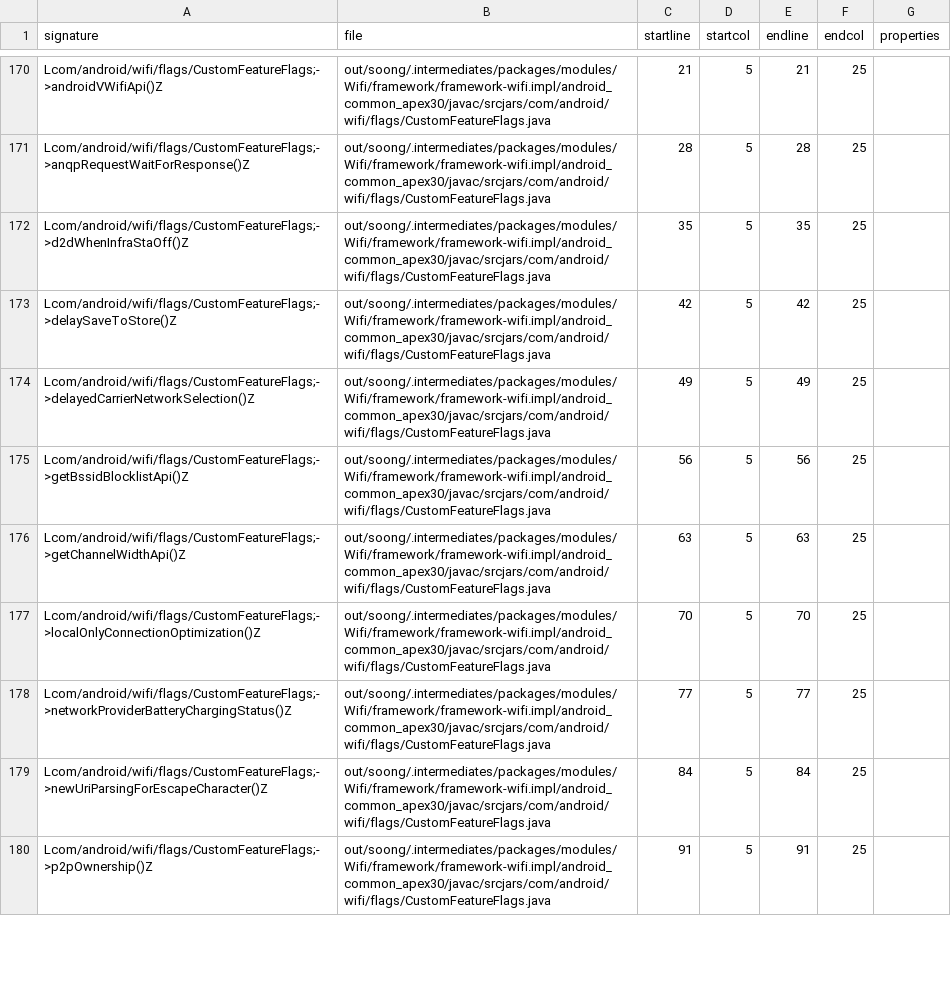
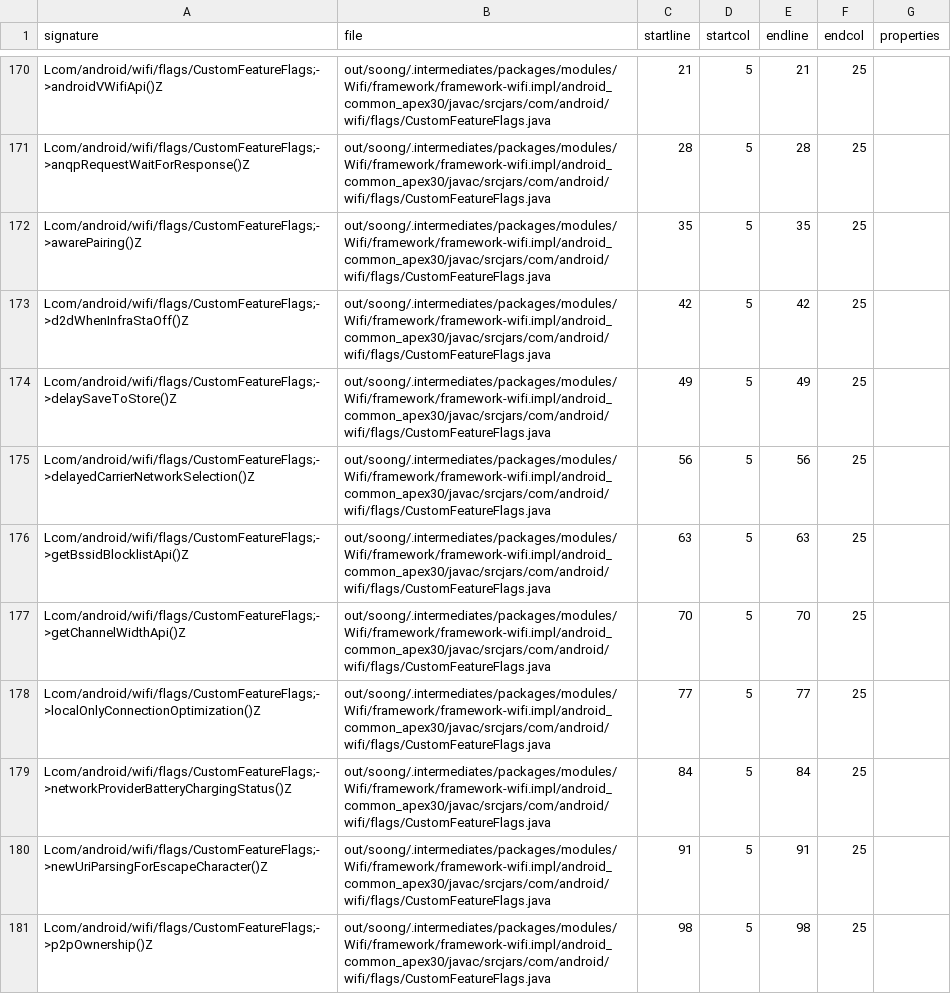
Before and after one commit to msft-mirror-aosp/platform.prebuilts.module_sdk.Wifi, a CSV file: current/hiddenapi/index.csv, drawn as a sheet; only a part is shown, gaps mark what is left out; the diff covers the shown part only.

Commit message:
DO NOT MERGE: Drop prebuilt files to android source tree.
The following files have been updated as part of this change:

current/Android.bp
current/snapshot-creation-build-number.txt
current/compat_configs/wifi-compat-config/wifi-compat-config_meta.xml
current/java_systemserver_libs/snapshot/jars/are/invalid/service-wifi.jar
current/hiddenapi/annotation-flags.csv
current/hiddenapi/filtered-flags.csv
current/hiddenapi/filtered-stub-flags.csv
current/hiddenapi/hiddenapi-max-target-o-low-priority.txt
current/hiddenapi/hiddenapi-max-target-r-low-priority.txt
current/hiddenapi/hiddenapi-unsupported.txt
current/hiddenapi/index.csv
current/hiddenapi/metadata.csv
current/hiddenapi/signature-patterns.csv
current/licenses/build/soong/licenses/LICENSE
current/sdk_library/system/framework-wifi-removed.txt
current/sdk_library/system/framework-wifi-stubs.jar
current/sdk_library/system/framework-wifi.srcjar
current/sdk_library/system/framework-wifi.txt
current/sdk_library/system/framework-wifi_annotations.zip
current/sdk_library/public/framework-wifi-removed.txt
current/sdk_library/public/framework-wifi-stubs.jar
current/sdk_library/public/framework-wifi.srcjar
current/sdk_library/public/framework-wifi.txt
current/sdk_library/public/framework-wifi_annotations.zip
current/sdk_library/module-lib/framework-wifi-removed.txt
current/sdk_library/module-lib/framework-wifi-stubs.jar
current/sdk_library/module-lib/framework-wifi.srcjar
current/sdk_library/module-lib/framework-wifi.txt
current/sdk_library/module-lib/framework-wifi_annotations.zip

Built here: ab/12785903

This build IS suitable for public release.

The change is generated with prebuilt drop tool.

Test: presubmit
Bug: 383543187
Flag: build.RELEASE_APEX_CONTRIBUTIONS_WIFI
Change-Id: If04411c087b6f01ce048e4cb956fae0e073f2465

```diff
--- a/current/hiddenapi/index.csv
+++ b/current/hiddenapi/index.csv
@@ -171,10 +171,11 @@ Lcom/android/wifi/flags/CustomFeatureFlags;->androidVWifiApi()Z,out/soong/.inter
 Lcom/android/wifi/flags/CustomFeatureFlags;->anqpRequestWaitForResponse()Z,out/soong/.intermediates/packages/modules/Wifi/framework/framework-wifi.impl/android_common_apex30/javac/srcjars/com/android/wifi/flags/CustomFeatureFlags.java,28,5,28,25,
-Lcom/android/wifi/flags/CustomFeatureFlags;->d2dWhenInfraStaOff()Z,out/soong/.intermediates/packages/modules/Wifi/framework/framework-wifi.impl/android_common_apex30/javac/srcjars/com/android/wifi/flags/CustomFeatureFlags.java,35,5,35,25,
-Lcom/android/wifi/flags/CustomFeatureFlags;->delaySaveToStore()Z,out/soong/.intermediates/packages/modules/Wifi/framework/framework-wifi.impl/android_common_apex30/javac/srcjars/com/android/wifi/flags/CustomFeatureFlags.java,42,5,42,25,
-Lcom/android/wifi/flags/CustomFeatureFlags;->delayedCarrierNetworkSelection()Z,out/soong/.intermediates/packages/modules/Wifi/framework/framework-wifi.impl/android_common_apex30/javac/srcjars/com/android/wifi/flags/CustomFeatureFlags.java,49,5,49,25,
-Lcom/android/wifi/flags/CustomFeatureFlags;->getBssidBlocklistApi()Z,out/soong/.intermediates/packages/modules/Wifi/framework/framework-wifi.impl/android_common_apex30/javac/srcjars/com/android/wifi/flags/CustomFeatureFlags.java,56,5,56,25,
-Lcom/android/wifi/flags/CustomFeatureFlags;->getChannelWidthApi()Z,out/soong/.intermediates/packages/modules/Wifi/framework/framework-wifi.impl/android_common_apex30/javac/srcjars/com/android/wifi/flags/CustomFeatureFlags.java,63,5,63,25,
-Lcom/android/wifi/flags/CustomFeatureFlags;->localOnlyConnectionOptimization()Z,out/soong/.intermediates/packages/modules/Wifi/framework/framework-wifi.impl/android_common_apex30/javac/srcjars/com/android/wifi/flags/CustomFeatureFlags.java,70,5,70,25,
-Lcom/android/wifi/flags/CustomFeatureFlags;->networkProviderBatteryChargingStatus()Z,out/soong/.intermediates/packages/modules/Wifi/framework/framework-wifi.impl/android_common_apex30/javac/srcjars/com/android/wifi/flags/CustomFeatureFlags.java,77,5,77,25,
-Lcom/android/wifi/flags/CustomFeatureFlags;->newUriParsingForEscapeCharacter()Z,out/soong/.intermediates/packages/modules/Wifi/framework/framework-wifi.impl/android_common_apex30/javac/srcjars/com/android/wifi/flags/CustomFeatureFlags.java,84,5,84,25,
-Lcom/android/wifi/flags/CustomFeatureFlags;->p2pOwnership()Z,out/soong/.intermediates/packages/modules/Wifi/framework/framework-wifi.impl/android_common_apex30/javac/srcjars/com/android/wifi/flags/CustomFeatureFlags.java,91,5,91,25,
+Lcom/android/wifi/flags/CustomFeatureFlags;->awarePairing()Z,out/soong/.intermediates/packages/modules/Wifi/framework/framework-wifi.impl/android_common_apex30/javac/srcjars/com/android/wifi/flags/CustomFeatureFlags.java,35,5,35,25,
+Lcom/android/wifi/flags/CustomFeatureFlags;->d2dWhenInfraStaOff()Z,out/soong/.intermediates/packages/modules/Wifi/framework/framework-wifi.impl/android_common_apex30/javac/srcjars/com/android/wifi/flags/CustomFeatureFlags.java,42,5,42,25,
+Lcom/android/wifi/flags/CustomFeatureFlags;->delaySaveToStore()Z,out/soong/.intermediates/packages/modules/Wifi/framework/framework-wifi.impl/android_common_apex30/javac/srcjars/com/android/wifi/flags/CustomFeatureFlags.java,49,5,49,25,
+Lcom/android/wifi/flags/CustomFeatureFlags;->delayedCarrierNetworkSelection()Z,out/soong/.intermediates/packages/modules/Wifi/framework/framework-wifi.impl/android_common_apex30/javac/srcjars/com/android/wifi/flags/CustomFeatureFlags.java,56,5,56,25,
+Lcom/android/wifi/flags/CustomFeatureFlags;->getBssidBlocklistApi()Z,out/soong/.intermediates/packages/modules/Wifi/framework/framework-wifi.impl/android_common_apex30/javac/srcjars/com/android/wifi/flags/CustomFeatureFlags.java,63,5,63,25,
+Lcom/android/wifi/flags/CustomFeatureFlags;->getChannelWidthApi()Z,out/soong/.intermediates/packages/modules/Wifi/framework/framework-wifi.impl/android_common_apex30/javac/srcjars/com/android/wifi/flags/CustomFeatureFlags.java,70,5,70,25,
+Lcom/android/wifi/flags/CustomFeatureFlags;->localOnlyConnectionOptimization()Z,out/soong/.intermediates/packages/modules/Wifi/framework/framework-wifi.impl/android_common_apex30/javac/srcjars/com/android/wifi/flags/CustomFeatureFlags.java,77,5,77,25,
+Lcom/android/wifi/flags/CustomFeatureFlags;->networkProviderBatteryChargingStatus()Z,out/soong/.intermediates/packages/modules/Wifi/framework/framework-wifi.impl/android_common_apex30/javac/srcjars/com/android/wifi/flags/CustomFeatureFlags.java,84,5,84,25,
+Lcom/android/wifi/flags/CustomFeatureFlags;->newUriParsingForEscapeCharacter()Z,out/soong/.intermediates/packages/modules/Wifi/framework/framework-wifi.impl/android_common_apex30/javac/srcjars/com/android/wifi/flags/CustomFeatureFlags.java,91,5,91,25,
+Lcom/android/wifi/flags/CustomFeatureFlags;->p2pOwnership()Z,out/soong/.intermediates/packages/modules/Wifi/framework/framework-wifi.impl/android_common_apex30/javac/srcjars/com/android/wifi/flags/CustomFeatureFlags.java,98,5,98,25,
```
Also changed, not shown: 3 added rows and 112 edited cells elsewhere in this file, current/hiddenapi/filtered-flags.csv, current/hiddenapi/filtered-stub-flags.csv, 8 other files.
